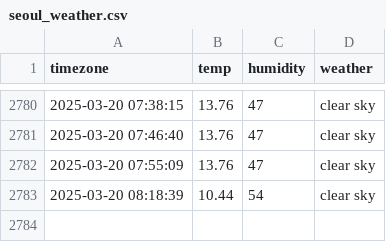
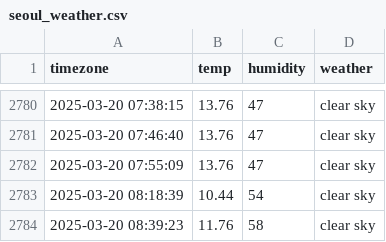
Before and after one commit to jaehoon3123213/seoul_weather, a CSV file: seoul_weather.csv, drawn as a sheet; only a part is shown, gaps mark what is left out; the diff names each change by its address in the sheet, - before the commit and + after, or states it on an @@ line.

```diff
--- a/seoul_weather.csv
+++ b/seoul_weather.csv
+row 2784: 2025-03-20 08:39:23 | 11.76 | 58 | clear sky
```
